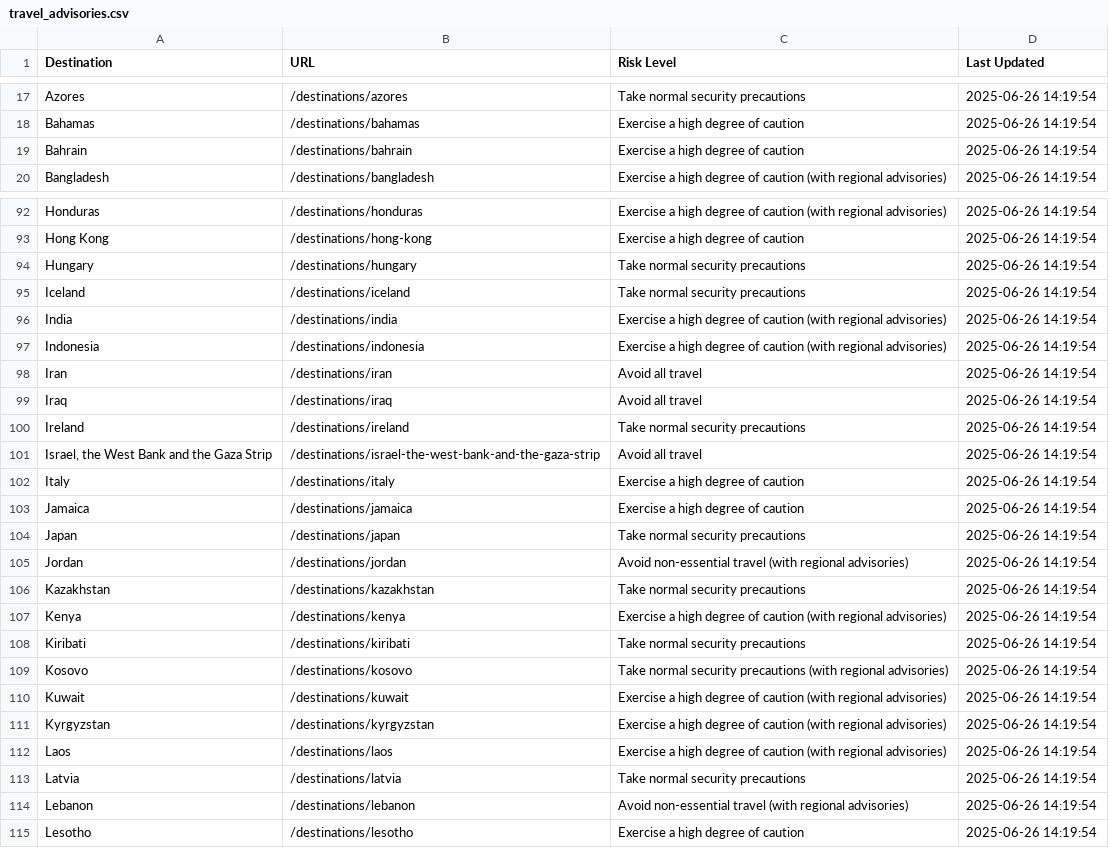
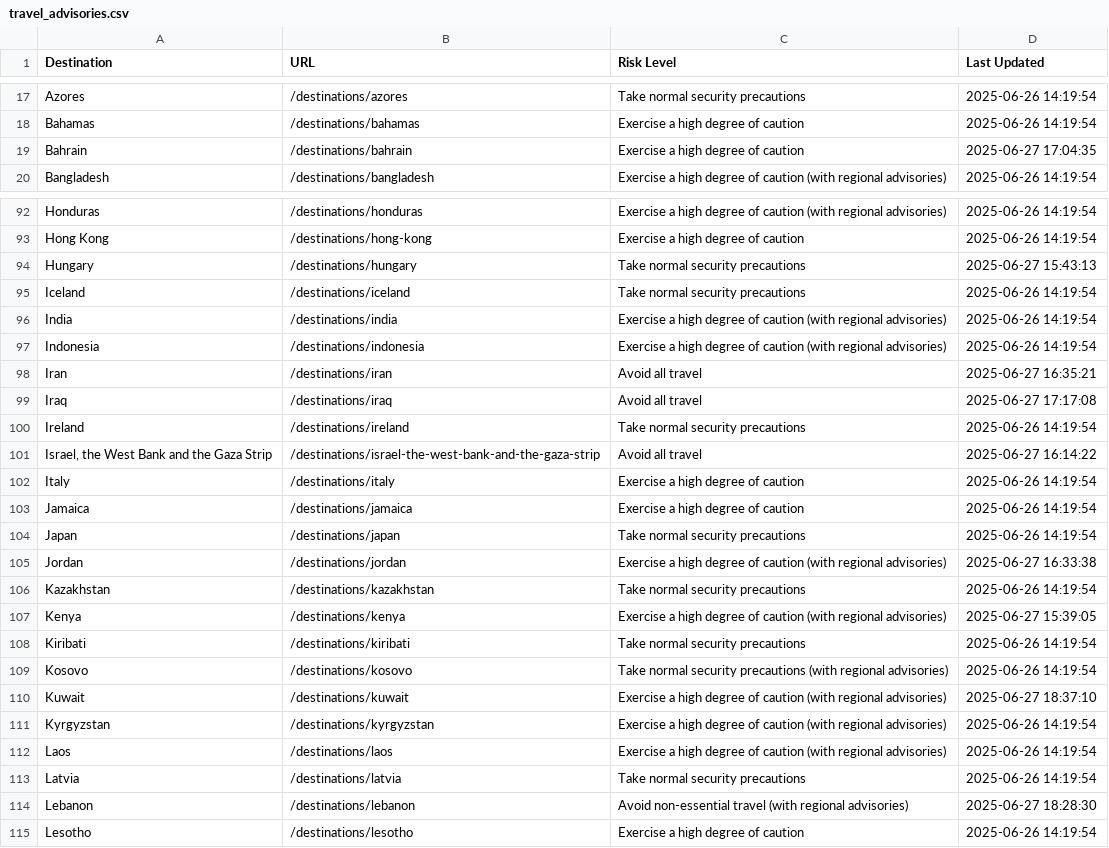
Before and after one commit to pingmaestro/Travel-Advisory, a CSV file: travel_advisories.csv, drawn as a sheet; only a part is shown, gaps mark what is left out; the diff covers the shown part only.

```diff
--- a/travel_advisories.csv
+++ b/travel_advisories.csv
@@ -18,3 +18,3 @@ Azores,/destinations/azores,Take normal security precautions,2025-06-26 14:19:54
 Bahamas,/destinations/bahamas,Exercise a high degree of caution,2025-06-26 14:19:54
-Bahrain,/destinations/bahrain,Exercise a high degree of caution,2025-06-26 14:19:54
+Bahrain,/destinations/bahrain,Exercise a high degree of caution,2025-06-27 17:04:35
 Bangladesh,/destinations/bangladesh,Exercise a high degree of caution (with regional advisories),2025-06-26 14:19:54
@@ -93,3 +93,3 @@ Honduras,/destinations/honduras,Exercise a high degree of caution (with regional
 Hong Kong,/destinations/hong-kong,Exercise a high degree of caution,2025-06-26 14:19:54
-Hungary,/destinations/hungary,Take normal security precautions,2025-06-26 14:19:54
+Hungary,/destinations/hungary,Take normal security precautions,2025-06-27 15:43:13
 Iceland,/destinations/iceland,Take normal security precautions,2025-06-26 14:19:54
@@ -97,6 +97,6 @@ India,/destinations/india,Exercise a high degree of caution (with regional advis
 Indonesia,/destinations/indonesia,Exercise a high degree of caution (with regional advisories),2025-06-26 14:19:54
-Iran,/destinations/iran,Avoid all travel,2025-06-26 14:19:54
-Iraq,/destinations/iraq,Avoid all travel,2025-06-26 14:19:54
+Iran,/destinations/iran,Avoid all travel,2025-06-27 16:35:21
+Iraq,/destinations/iraq,Avoid all travel,2025-06-27 17:17:08
 Ireland,/destinations/ireland,Take normal security precautions,2025-06-26 14:19:54
-"Israel, the West Bank and the Gaza Strip",/destinations/israel-the-west-bank-and-the-gaza-strip,Avoid all travel,2025-06-26 14:19:54
+"Israel, the West Bank and the Gaza Strip",/destinations/israel-the-west-bank-and-the-gaza-strip,Avoid all travel,2025-06-27 16:14:22
 Italy,/destinations/italy,Exercise a high degree of caution,2025-06-26 14:19:54
@@ -104,8 +104,8 @@ Jamaica,/destinations/jamaica,Exercise a high degree of caution,2025-06-26 14:19
 Japan,/destinations/japan,Take normal security precautions,2025-06-26 14:19:54
-Jordan,/destinations/jordan,Avoid non-essential travel (with regional advisories),2025-06-26 14:19:54
+Jordan,/destinations/jordan,Exercise a high degree of caution (with regional advisories),2025-06-27 16:33:38
 Kazakhstan,/destinations/kazakhstan,Take normal security precautions,2025-06-26 14:19:54
-Kenya,/destinations/kenya,Exercise a high degree of caution (with regional advisories),2025-06-26 14:19:54
+Kenya,/destinations/kenya,Exercise a high degree of caution (with regional advisories),2025-06-27 15:39:05
 Kiribati,/destinations/kiribati,Take normal security precautions,2025-06-26 14:19:54
 Kosovo,/destinations/kosovo,Take normal security precautions (with regional advisories),2025-06-26 14:19:54
-Kuwait,/destinations/kuwait,Exercise a high degree of caution (with regional advisories),2025-06-26 14:19:54
+Kuwait,/destinations/kuwait,Exercise a high degree of caution (with regional advisories),2025-06-27 18:37:10
 Kyrgyzstan,/destinations/kyrgyzstan,Exercise a high degree of caution (with regional advisories),2025-06-26 14:19:54
@@ -113,3 +113,3 @@ Laos,/destinations/laos,Exercise a high degree of caution (with regional advisor
 Latvia,/destinations/latvia,Take normal security precautions,2025-06-26 14:19:54
-Lebanon,/destinations/lebanon,Avoid non-essential travel (with regional advisories),2025-06-26 14:19:54
+Lebanon,/destinations/lebanon,Avoid non-essential travel (with regional advisories),2025-06-27 18:28:30
 Lesotho,/destinations/lesotho,Exercise a high degree of caution,2025-06-26 14:19:54
```
Also changed, not shown: 12 edited cells elsewhere in this file.
